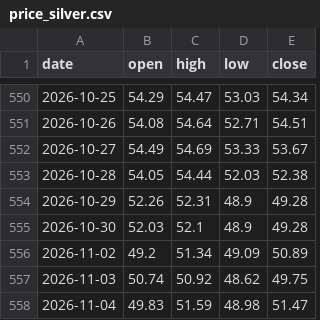
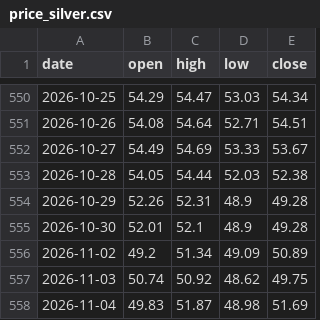
Before and after one commit to Allenvip1/G-F-U-T, a CSV file: data/price_silver.csv, drawn as a sheet; only a part is shown, gaps mark what is left out.

```diff
--- a/data/price_silver.csv
+++ b/data/price_silver.csv
@@ -554,5 +554,5 @@ date,open,high,low,close
 2026-10-29,52.26,52.31,48.9,49.28
-2026-10-30,52.03,52.1,48.9,49.28
+2026-10-30,52.01,52.1,48.9,49.28
 2026-11-02,49.2,51.34,49.09,50.89
 2026-11-03,50.74,50.92,48.62,49.75
-2026-11-04,49.83,51.59,48.98,51.47
+2026-11-04,49.83,51.87,48.98,51.69
```
Also changed, not shown: data/futures_oi.csv, data/futures_total.csv, 2 other files.
